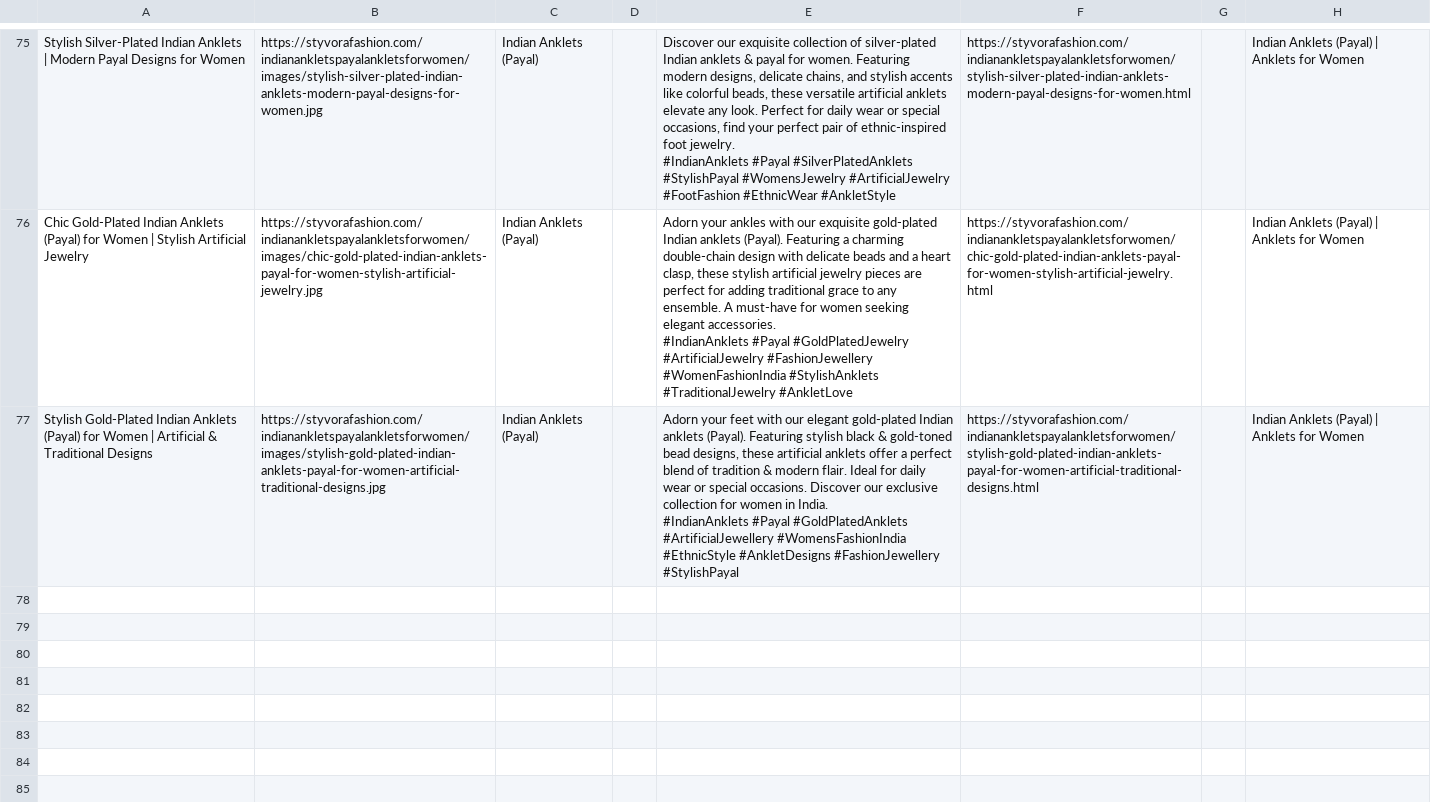
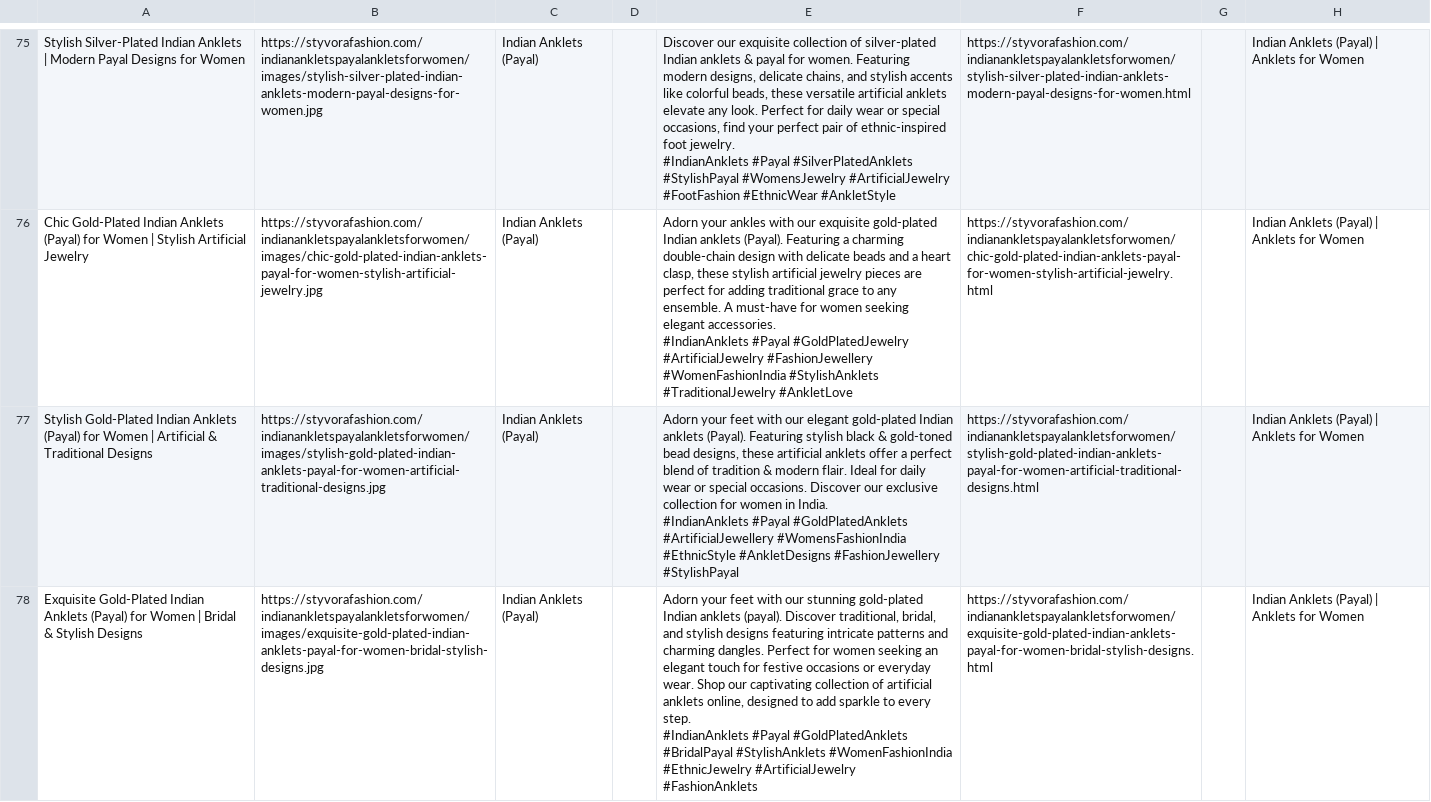
Before and after one commit to deepkoley156/styvorafashion-website, a CSV file: pinterest_bulk.csv, drawn as a sheet; only a part is shown, gaps mark what is left out; ↵ is a line break in a cell; the diff names each change by its address in the sheet, - before the commit and + after, or states it on an @@ line.

Commit message:
Append product to Pinterest Bulk CSV

```diff
--- a/pinterest_bulk.csv
+++ b/pinterest_bulk.csv
+row 78: Exquisite Gold-Plated Indian Anklets (Payal) for Women | Bridal & Stylish Designs | https://styvorafashion.com/indianankletspayalankletsforwomen/images/exquisite-gold-plated-indian-anklets-payal-for-women-bridal-stylish-designs.jpg | Indian Anklets (Payal) |  | Adorn your feet with our stunning gold-plated Indian anklets (payal). Discover traditional, bridal, and stylish designs featuring intricate patterns and charming dangles. Perfect for women seeking an elegant touch for festive occasions or everyday wear. Shop our captivating collection of artificial anklets online, designed to add sparkle to every step. ↵ #IndianAnklets #Payal #GoldPlatedAnklets #BridalPayal #StylishAnklets #WomenFashionIndia #EthnicJewelry #ArtificialJewelry #FashionAnklets | https://styvorafashion.com/indianankletspayalankletsforwomen/exquisite-gold-plated-indian-anklets-payal-for-women-bridal-stylish-designs.html |  | Indian Anklets (Payal) | Anklets for Women
```
